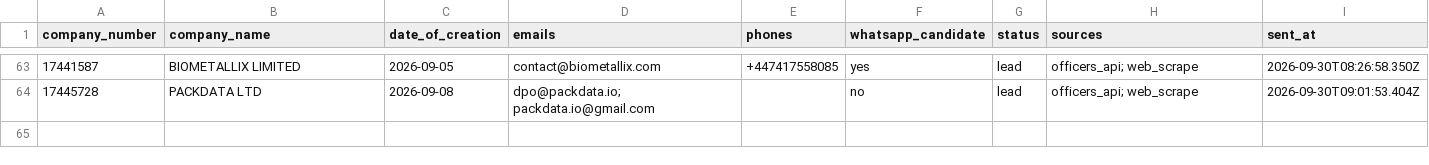
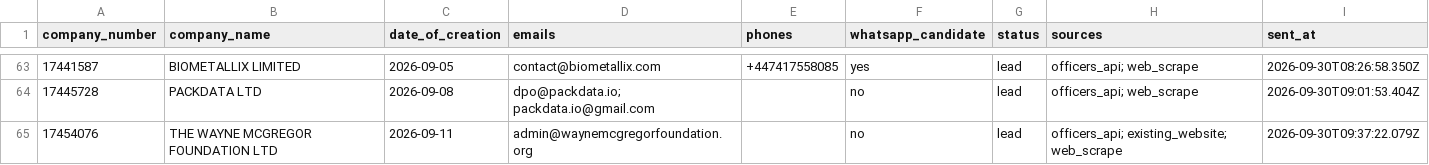
Before and after one commit to ops551/data-pipeline-test, a CSV file: sent_leads.csv, drawn as a sheet; only a part is shown, gaps mark what is left out; the diff names each change by its address in the sheet, - before the commit and + after, or states it on an @@ line.

```diff
--- a/sent_leads.csv
+++ b/sent_leads.csv
+row 65: 17454076 | THE WAYNE MCGREGOR FOUNDATION LTD | 2026-09-11 | admin@waynemcgregorfoundation.org |  | no | lead | officers_api; existing_website; web_scrape | 2026-09-30T09:37:22.079Z
```
Also changed, not shown: candidates.csv, enriched.csv, 1 other file.
